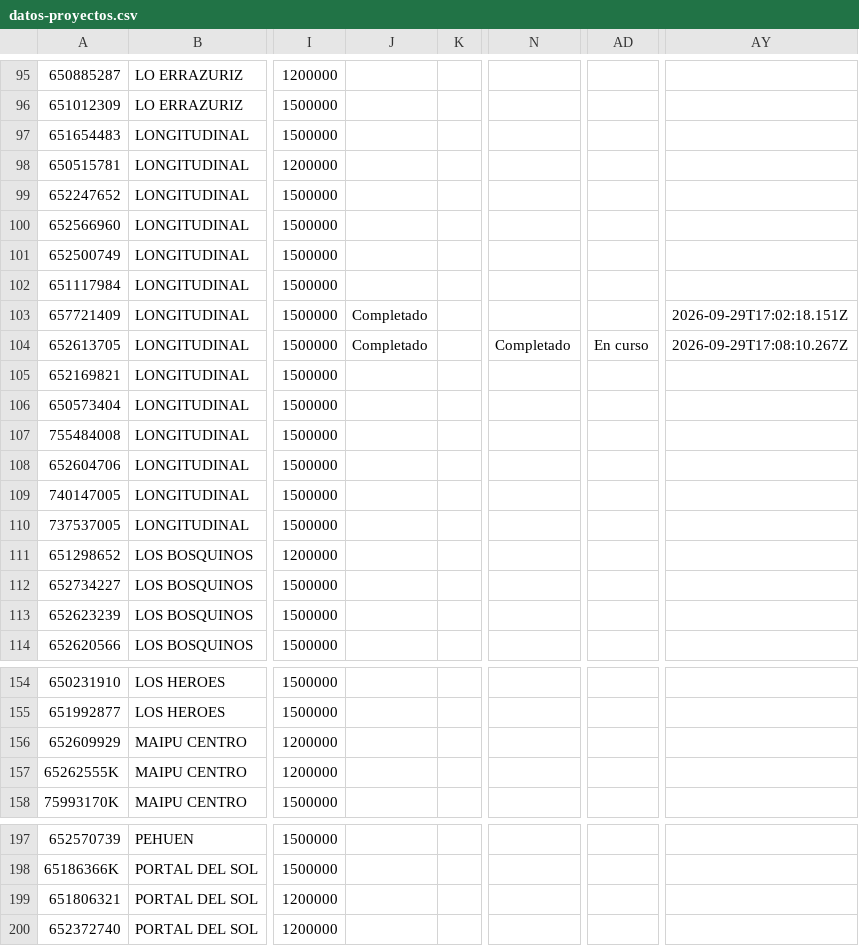
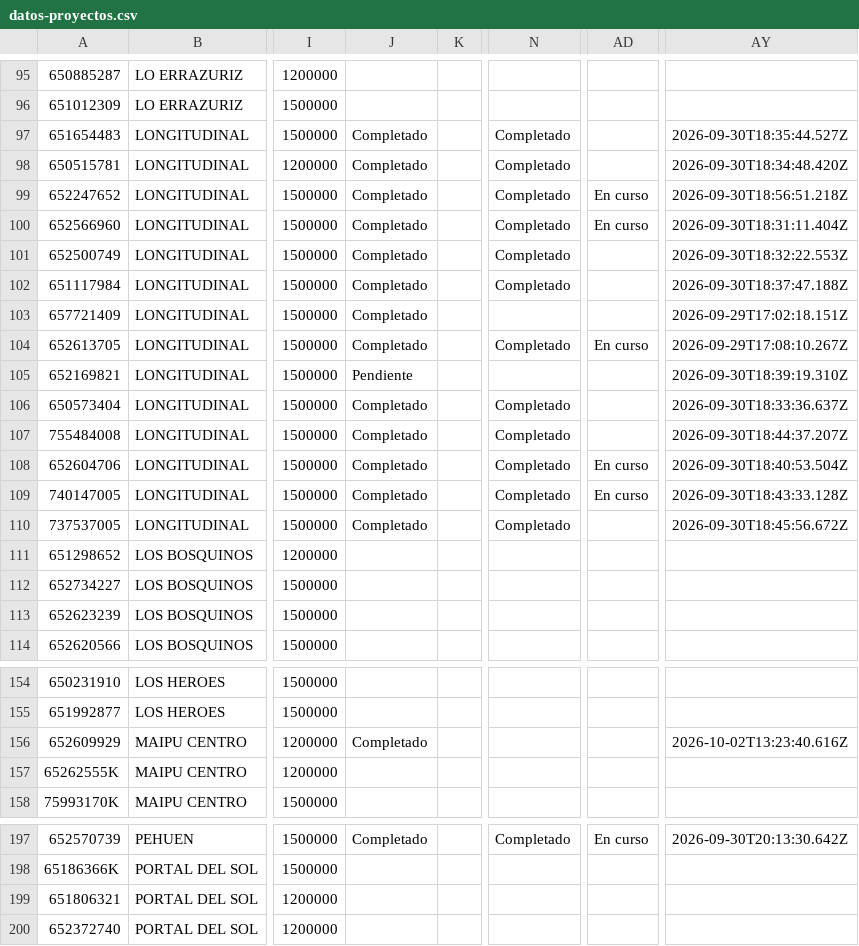
Before and after one commit to juliansuy/seguimientotubarriomasseguro, a CSV file: datos-proyectos.csv, drawn as a sheet; only a part is shown, gaps mark what is left out; the diff covers the shown part only; the diff names each change by its address in the sheet, - before the commit and + after, or states it on an @@ line.

```diff
--- a/datos-proyectos.csv
+++ b/datos-proyectos.csv
-J97:J102: (empty)
+J97:J102: Completado
-N97:N102: (empty)
+N97:N102: Completado
-AY97: (empty)
+AY97: 2026-09-30T18:35:44.527Z
-AY98: (empty)
+AY98: 2026-09-30T18:34:48.420Z
-AD99:AD100: (empty)
+AD99:AD100: En curso
-AY99: (empty)
+AY99: 2026-09-30T18:56:51.218Z
-AY100: (empty)
+AY100: 2026-09-30T18:31:11.404Z
-AY101: (empty)
+AY101: 2026-09-30T18:32:22.553Z
-AY102: (empty)
+AY102: 2026-09-30T18:37:47.188Z
-J105: (empty)
+J105: Pendiente
-AY105: (empty)
+AY105: 2026-09-30T18:39:19.310Z
-J106:J110: (empty)
+J106:J110: Completado
-N106:N110: (empty)
+N106:N110: Completado
-AY106: (empty)
+AY106: 2026-09-30T18:33:36.637Z
-AY107: (empty)
+AY107: 2026-09-30T18:44:37.207Z
-AD108:AD109: (empty)
+AD108:AD109: En curso
-AY108: (empty)
+AY108: 2026-09-30T18:40:53.504Z
-AY109: (empty)
+AY109: 2026-09-30T18:43:33.128Z
-AY110: (empty)
+AY110: 2026-09-30T18:45:56.672Z
-J156: (empty)
+J156: Completado
-AY156: (empty)
+AY156: 2026-10-02T13:23:40.616Z
-J197: (empty)
+J197: Completado
-N197: (empty)
+N197: Completado
-AD197: (empty)
+AD197: En curso
-AY197: (empty)
+AY197: 2026-09-30T20:13:30.642Z
```
Also changed, not shown: 57 edited cells elsewhere in this file.
